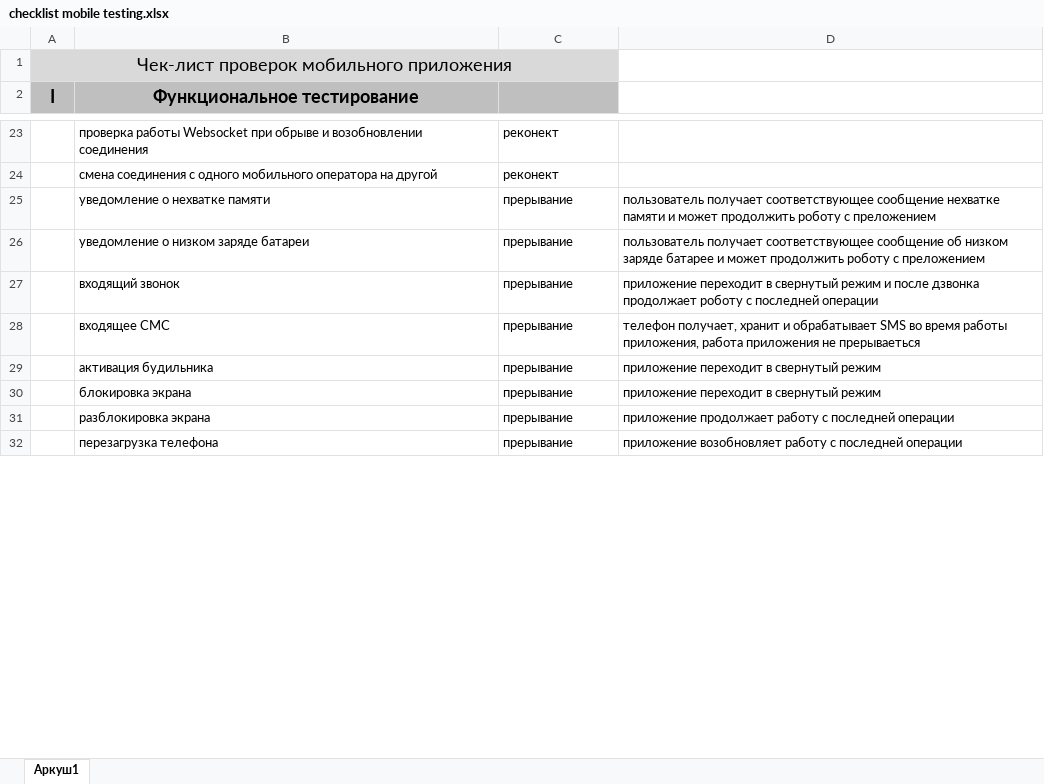
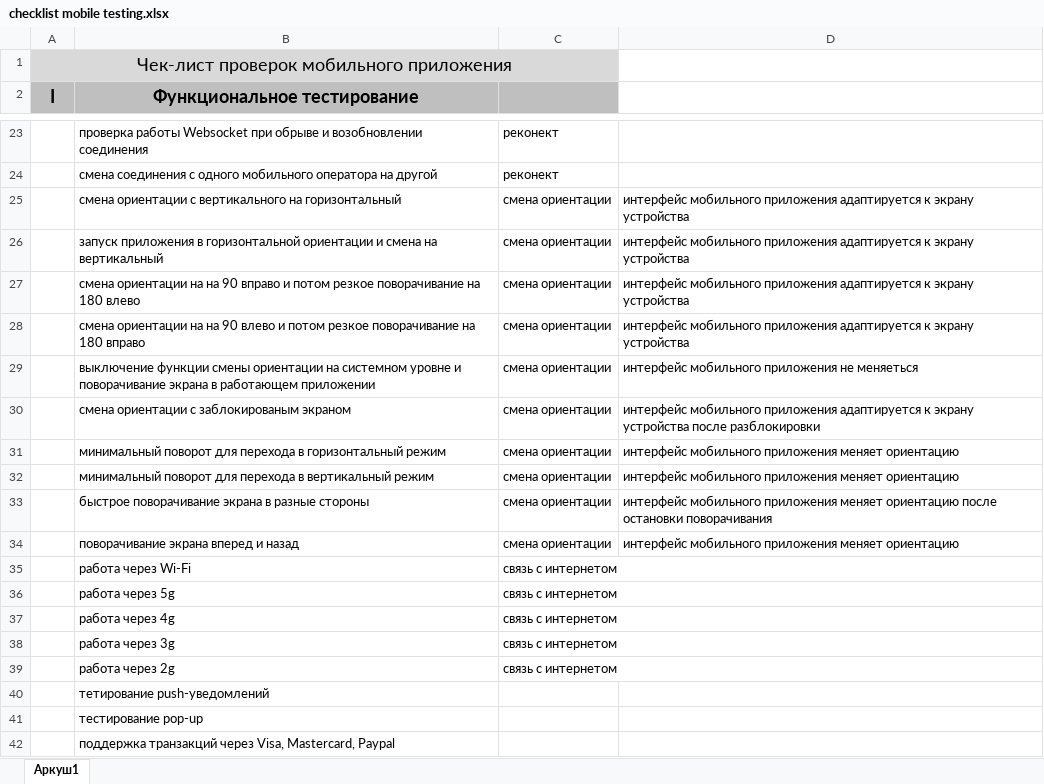
Before and after one commit to vladsoltys/Mobile_testing, an Excel workbook: checklist mobile testing.xlsx, sheet Аркуш1, drawn as a sheet; only a part is shown, gaps mark what is left out; the shorter side is filled out with more unchanged rows; values as stored, in another font and other column widths than the file's, no borders; charts and pictures not drawn; the diff covers the shown part only; the diff names each change by its address in the sheet, - before the commit and + after, or states it on an @@ line.

```diff
--- a/checklist mobile testing.xlsx (sheet Аркуш1)
+++ b/checklist mobile testing.xlsx (sheet Аркуш1)
+row 25:  | смена ориентации с вертикального на горизонтальный | смена ориентации | интерфейс мобильного приложения адаптируется к экрану устройства
+row 26:  | запуск приложения в горизонтальной ориентации и смена на вертикальный | смена ориентации | интерфейс мобильного приложения адаптируется к экрану устройства
+row 27:  | смена ориентации на на 90 вправо и потом резкое поворачивание на 180 влево | смена ориентации | интерфейс мобильного приложения адаптируется к экрану устройства
+row 28:  | смена ориентации на на 90 влево и потом резкое поворачивание на 180 вправо | смена ориентации | интерфейс мобильного приложения адаптируется к экрану устройства
+row 29:  | выключение функции смены ориентации на системном уровне и поворачивание экрана в работающем приложении | смена ориентации | интерфейс мобильного приложения не меняеться
+row 30:  | смена ориентации с заблокированым экраном | смена ориентации | интерфейс мобильного приложения адаптируется к экрану устройства после разблокировки
+row 31:  | минимальный поворот для перехода в горизонтальный режим | смена ориентации | интерфейс мобильного приложения меняет ориентацию
+row 32:  | минимальный поворот для перехода в вертикальный режим | смена ориентации | интерфейс мобильного приложения меняет ориентацию
+row 33:  | быстрое поворачивание экрана в разные стороны | смена ориентации | интерфейс мобильного приложения меняет ориентацию после остановки поворачивания
+row 34:  | поворачивание экрана вперед и назад | смена ориентации | интерфейс мобильного приложения меняет ориентацию
+row 35:  | работа через Wi-Fi | связь с интернетом
+row 36:  | работа через 5g | связь с интернетом
+row 37:  | работа через 4g | связь с интернетом
+row 38:  | работа через 3g | связь с интернетом
+row 39:  | работа через 2g | связь с интернетом
+row 40:  | тетирование push-уведомлений
+row 41:  | тестирование pop-up
+row 42:  | поддержка транзакций через Visa, Mastercard, Paypal
```
Also changed, not shown: 28 added rows, 33 removed rows, 1 moved row and 13 edited cells elsewhere in this sheet.
